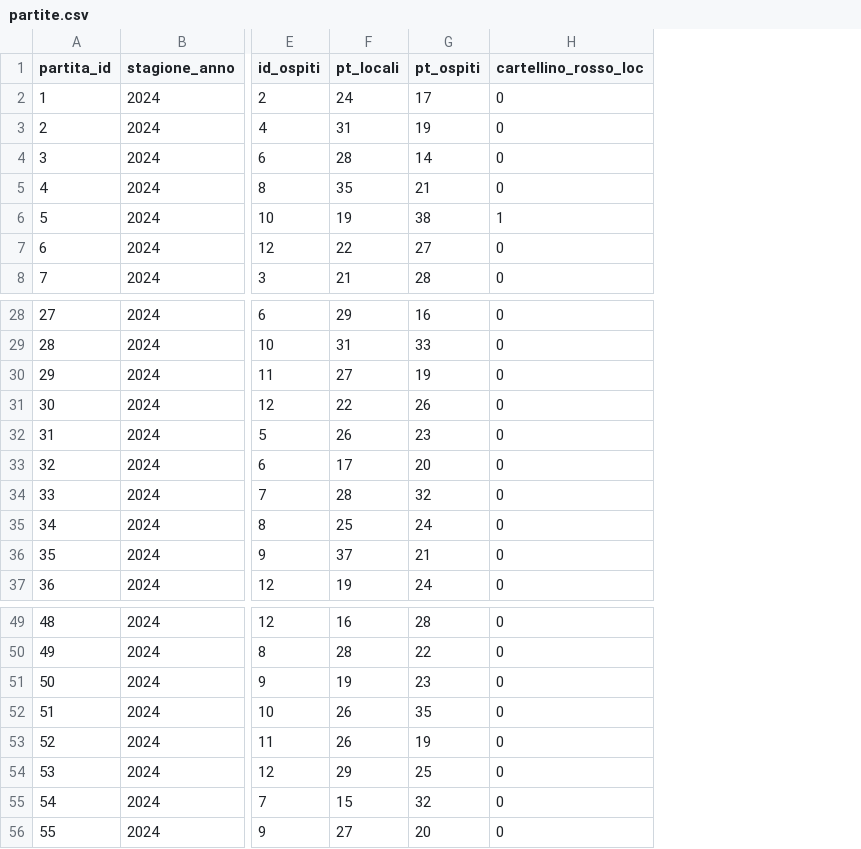
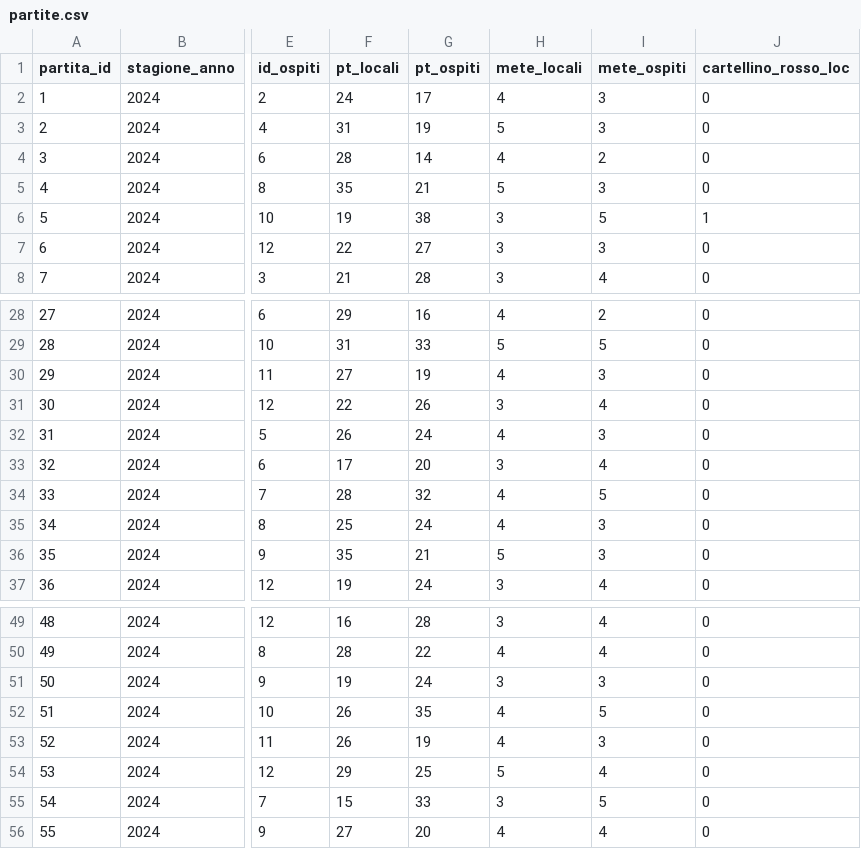
Before and after one commit to tommso00/PrAva-RugbyTrento, a CSV file: Code/database/partite.csv, drawn as a sheet; only a part is shown, gaps mark what is left out; the diff names each change by its address in the sheet, - before the commit and + after, or states it on an @@ line.

Commit message:
Sistema punti classifica rugby automatizzato da Partite.csv
Implementato calcolo automatico del punteggio classifica basato sulle regole rugby standard:

Squadra.h: Aggiunti metodi aggiungiPuntiClassifica(int) e aggiungiMete(int) per aggiornare incrementali punteggioClassifica e meteTotali

Partite.csv: Esteso con 2 colonne mete_locali,mete_ospiti (ora 15 colonne totali)

Gestionale::fetchPartite(): Riscritto per calcolare da ogni partita:

4pts vittoria, 2pts pareggio

+1 bonus difensivo (sconfitta ≤7pts differenza)

+1 bonus offensivo (4+ mete)

Aggiorna direttamente le Squadra della Stagione

Gestionale::salvaPartite(): Aggiornato per gestire 15 colonne CSV

Risultato: Classifica (classificaSquadre(), topSquadre()) ora ricalcolata automaticamente da Partite.csv. Squadre.csv non serve più per punteggio_classifica.

Nota: Richiede aggiornamento manuale Partite.csv con colonne mete (posizioni 8,9).

```diff
--- a/Code/database/partite.csv
+++ b/Code/database/partite.csv
+column H (mete_locali), rows 2-8: 4 | 5 | 4 | 5 | 3 | 3 | 3; rows 28-37: 4 | 5 | 4 | 3 | 4 | 3 | 4 | 4 | 5 | 3; rows 49-56: 3 | 4 | 3 | 4 | 4 | 5 | 3 | 4
+column I (mete_ospiti), rows 2-8: 3 | 3 | 2 | 3 | 5 | 3 | 4; rows 28-37: 2 | 5 | 3 | 4 | 3 | 4 | 5 | 3 | 3 | 4; rows 49-56: 4 | 4 | 3 | 5 | 3 | 4 | 5 | 4
-G32 (pt_ospiti): 23
+G32 (pt_ospiti): 24
-F36 (pt_locali): 37
+F36 (pt_locali): 35
-G51 (pt_ospiti): 23
+G51 (pt_ospiti): 24
-G55 (pt_ospiti): 32
+G55 (pt_ospiti): 33
```
Also changed, not shown: Code/database/squadre.csv, 15 other files.
